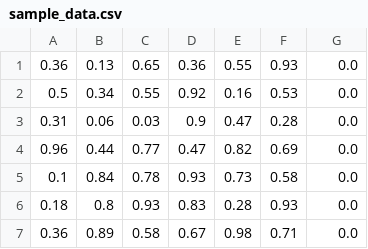
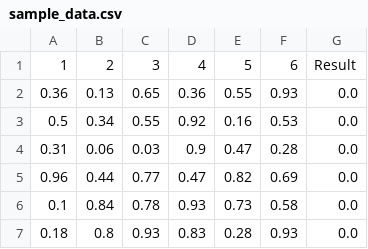
Before and after one commit to ihsraham/data, a CSV file: sample_data.csv, drawn as a sheet; only a part is shown; the shorter side is filled out with more unchanged rows; the diff names each change by its address in the sheet, - before the commit and + after, or states it on an @@ line.

Commit message:
Update sample_data.csv

```diff
--- a/sample_data.csv
+++ b/sample_data.csv
+row 1: 1 | 2 | 3 | 4 | 5 | 6 | Result
```
